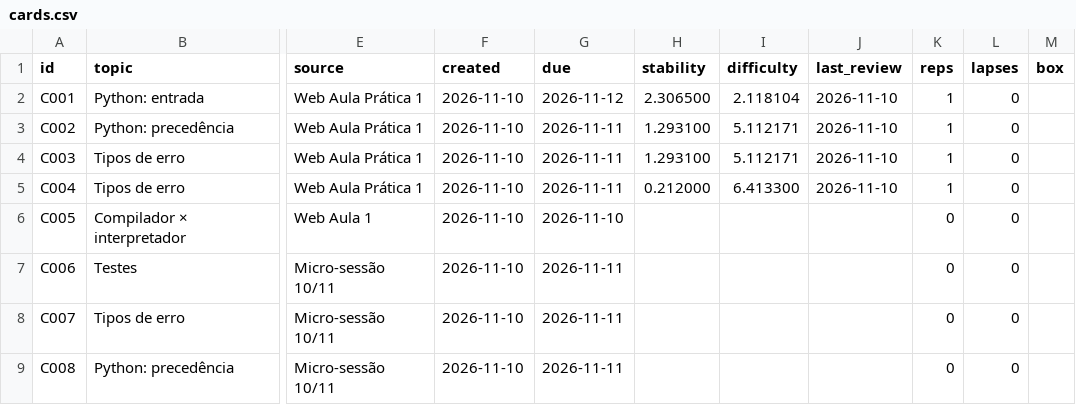
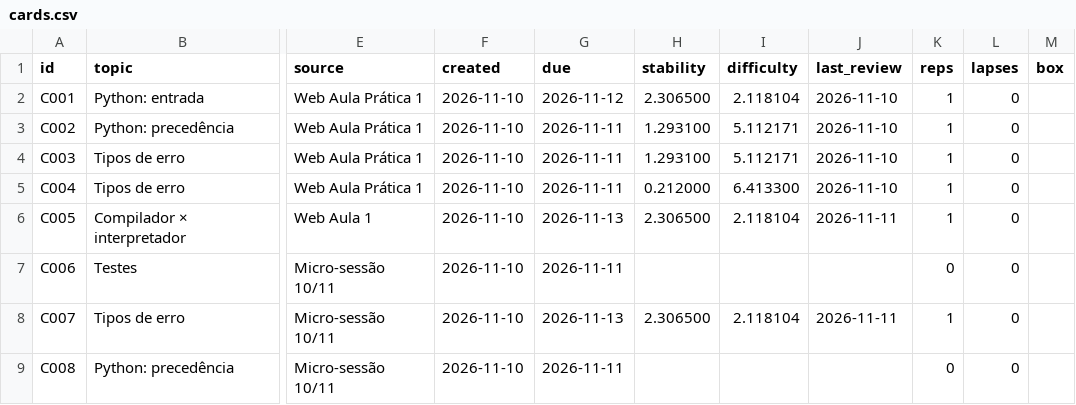
Before and after one commit to G4vo-dev/estudos-ads, a CSV file: agora-notebook/cards.csv, drawn as a sheet; only a part is shown, gaps mark what is left out; the diff names each change by its address in the sheet, - before the commit and + after, or states it on an @@ line.

```diff
--- a/agora-notebook/cards.csv
+++ b/agora-notebook/cards.csv
-G6 (due): 2026-11-10
+G6 (due): 2026-11-13
-H6 (stability): (empty)
+H6 (stability): 2.306500
-I6 (difficulty): (empty)
+I6 (difficulty): 2.118104
-J6 (last_review): (empty)
+J6 (last_review): 2026-11-11
-K6 (reps): 0
+K6 (reps): 1
-G8 (due): 2026-11-11
+G8 (due): 2026-11-13
-H8 (stability): (empty)
+H8 (stability): 2.306500
-I8 (difficulty): (empty)
+I8 (difficulty): 2.118104
-J8 (last_review): (empty)
+J8 (last_review): 2026-11-11
-K8 (reps): 0
+K8 (reps): 1
```
Also changed, not shown: agora-notebook/sessions.csv, 1 other file.
